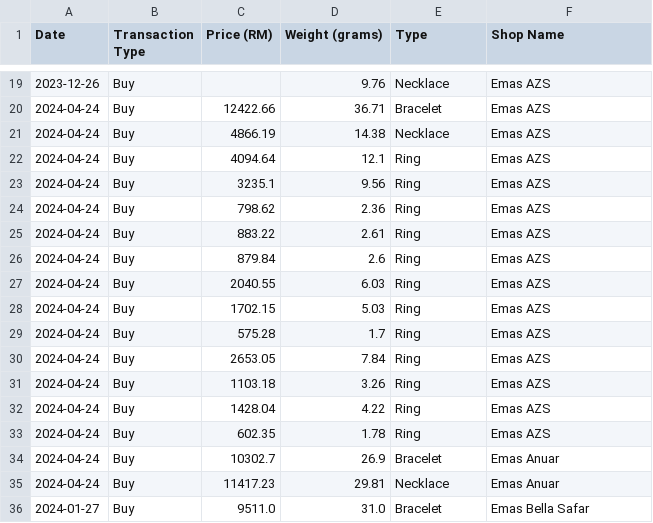
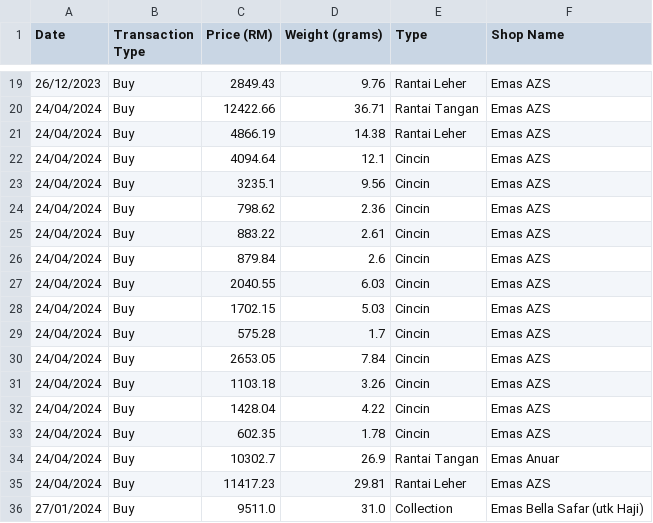
Before and after one commit to mairfanj/gold-wallet, a CSV file: data/jewelry_records.csv, drawn as a sheet; only a part is shown, gaps mark what is left out; the diff covers the shown part only.

```diff
--- a/data/jewelry_records.csv
+++ b/data/jewelry_records.csv
@@ -19,18 +19,18 @@ Date,Transaction Type,Price (RM),Weight (grams),Type,Shop Name
-2023-12-26,Buy,,9.76,Necklace,Emas AZS
-2024-04-24,Buy,12422.66,36.71,Bracelet,Emas AZS
-2024-04-24,Buy,4866.19,14.38,Necklace,Emas AZS
-2024-04-24,Buy,4094.64,12.1,Ring,Emas AZS
-2024-04-24,Buy,3235.1,9.56,Ring,Emas AZS
-2024-04-24,Buy,798.62,2.36,Ring,Emas AZS
-2024-04-24,Buy,883.22,2.61,Ring,Emas AZS
-2024-04-24,Buy,879.84,2.6,Ring,Emas AZS
-2024-04-24,Buy,2040.55,6.03,Ring,Emas AZS
-2024-04-24,Buy,1702.15,5.03,Ring,Emas AZS
-2024-04-24,Buy,575.28,1.7,Ring,Emas AZS
-2024-04-24,Buy,2653.05,7.84,Ring,Emas AZS
-2024-04-24,Buy,1103.18,3.26,Ring,Emas AZS
-2024-04-24,Buy,1428.04,4.22,Ring,Emas AZS
-2024-04-24,Buy,602.35,1.78,Ring,Emas AZS
-2024-04-24,Buy,10302.7,26.9,Bracelet,Emas Anuar
-2024-04-24,Buy,11417.23,29.81,Necklace,Emas Anuar
-2024-01-27,Buy,9511.0,31.0,Bracelet,Emas Bella Safar
+26/12/2023,Buy,2849.43,9.76,Rantai Leher,Emas AZS
+24/04/2024,Buy,12422.66,36.71,Rantai Tangan,Emas AZS
+24/04/2024,Buy,4866.19,14.38,Rantai Leher,Emas AZS
+24/04/2024,Buy,4094.64,12.1,Cincin,Emas AZS
+24/04/2024,Buy,3235.1,9.56,Cincin,Emas AZS
+24/04/2024,Buy,798.62,2.36,Cincin,Emas AZS
+24/04/2024,Buy,883.22,2.61,Cincin,Emas AZS
+24/04/2024,Buy,879.84,2.6,Cincin,Emas AZS
+24/04/2024,Buy,2040.55,6.03,Cincin,Emas AZS
+24/04/2024,Buy,1702.15,5.03,Cincin,Emas AZS
+24/04/2024,Buy,575.28,1.7,Cincin,Emas AZS
+24/04/2024,Buy,2653.05,7.84,Cincin,Emas AZS
+24/04/2024,Buy,1103.18,3.26,Cincin,Emas AZS
+24/04/2024,Buy,1428.04,4.22,Cincin,Emas AZS
+24/04/2024,Buy,602.35,1.78,Cincin,Emas AZS
+24/04/2024,Buy,10302.7,26.9,Rantai Tangan,Emas Anuar
+24/04/2024,Buy,11417.23,29.81,Rantai Leher,Emas AZS
+27/01/2024,Buy,9511.0,31.0,Collection,Emas Bella Safar (utk Haji)
```
Also changed, not shown: 1 added row, 1 removed row and 35 edited cells elsewhere in this file, 1 other file.
